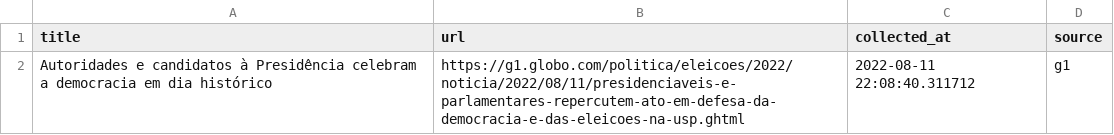
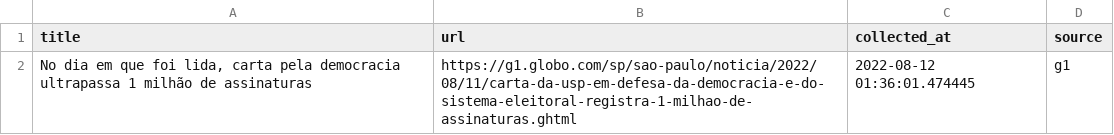
Before and after one commit to leodiegues/lidebot, a CSV file: data/latest_g1.csv, drawn as a sheet.

```diff
--- a/data/latest_g1.csv
+++ b/data/latest_g1.csv
@@ -1,2 +1,2 @@
 title,url,collected_at,source
-Autoridades e candidatos à Presidência celebram a democracia em dia histórico ,https://g1.globo.com/politica/eleicoes/2022/noticia/2022/08/11/presidenciaveis-e-parlamentares-repercutem-ato-em-defesa-da-democracia-e-das-eleicoes-na-usp.ghtml,2022-08-11 22:08:40.311712,g1
+"No dia em que foi lida, carta pela democracia ultrapassa 1 milhão de assinaturas",https://g1.globo.com/sp/sao-paulo/noticia/2022/08/11/carta-da-usp-em-defesa-da-democracia-e-do-sistema-eleitoral-registra-1-milhao-de-assinaturas.ghtml,2022-08-12 01:36:01.474445,g1
```
Also changed, not shown: data/latest_estadao.csv, data/latest_folha.csv, 4 other files.
